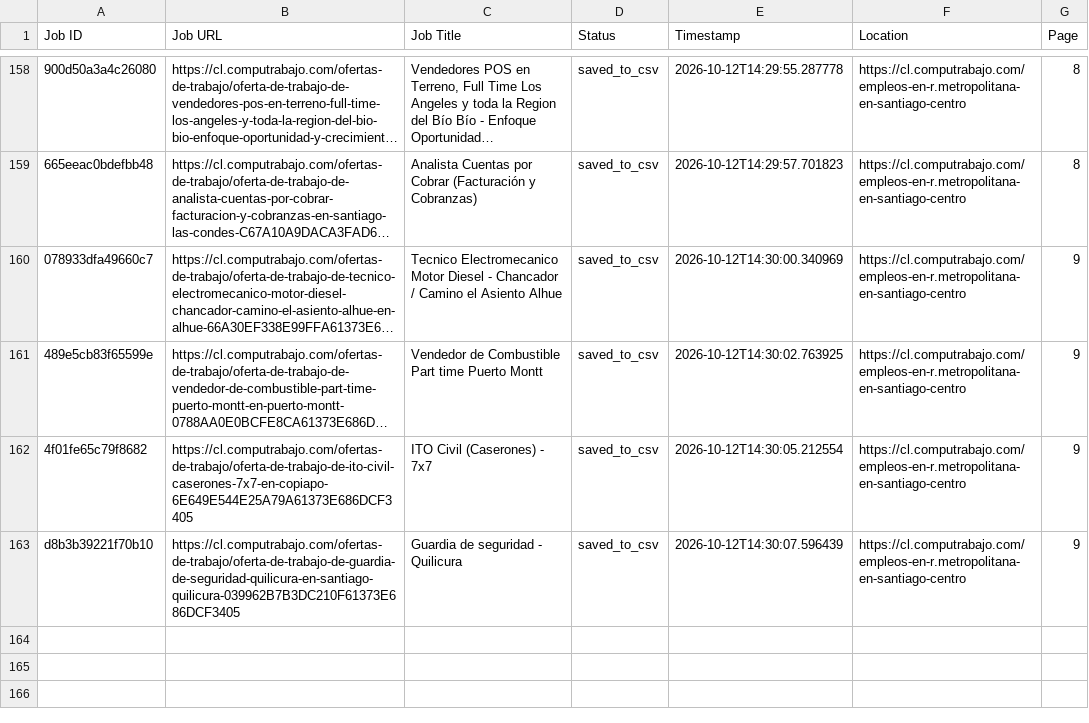
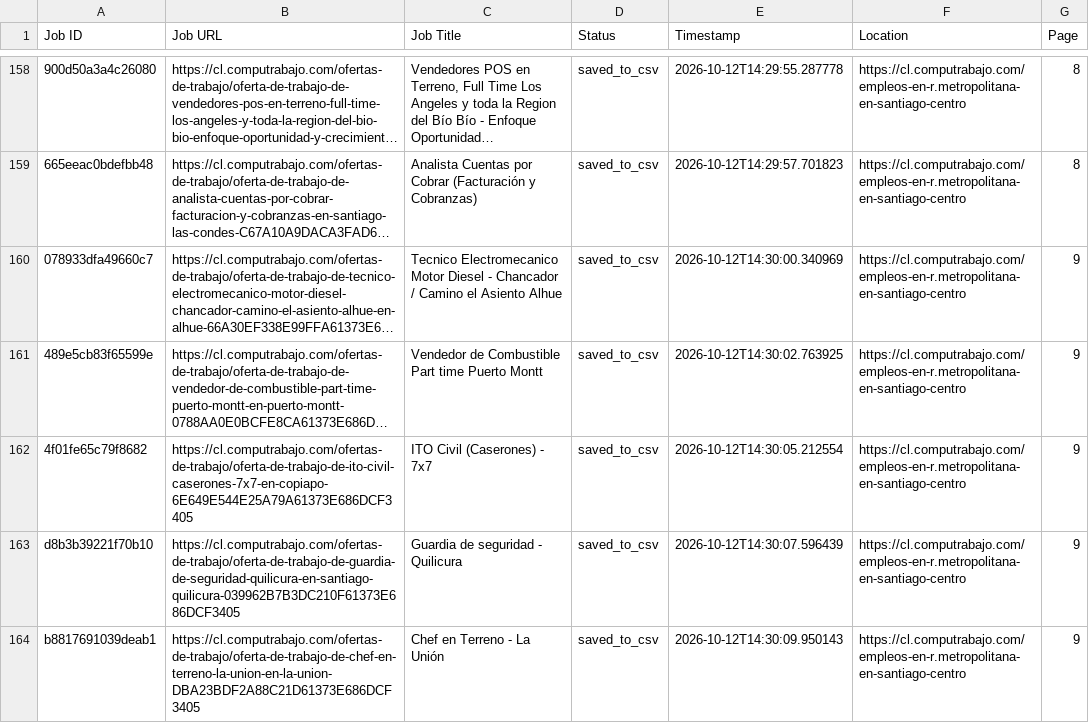
Before and after one commit to liliankason/computrabajo_chile_scraper, a CSV file: chile_processed.csv, drawn as a sheet; only a part is shown, gaps mark what is left out; long unchanged cells end in …; the diff names each change by its address in the sheet, - before the commit and + after, or states it on an @@ line.

```diff
--- a/chile_processed.csv
+++ b/chile_processed.csv
+row 164: b8817691039deab1 | https://cl.computrabajo.com/ofertas-de-trabajo/oferta-de-trabajo-de-chef-en-terreno-la-union-en-la-union-DBA23BDF2A88C21D61373E686DCF3405 | Chef en Terreno - La Unión | saved_to_csv | 2026-10-12T14:30:09.950143 | https://cl.computrabajo.com/empleos-en-r.metropolitana-en-santiago-centro | 9
```
Also changed, not shown: chile_scraped_jobs.csv, 1 other file.
